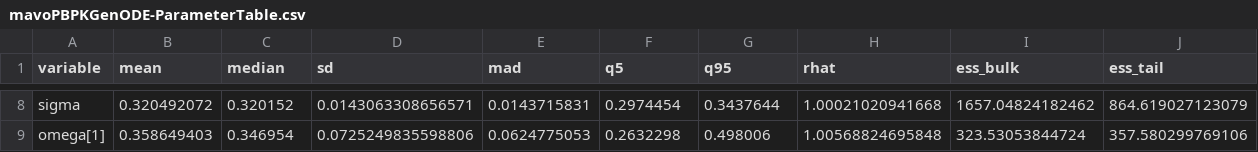
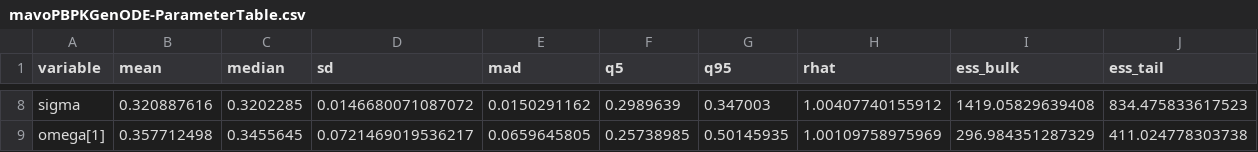
Before and after one commit to metrumresearchgroup/BayesPBPK-tutorial, a CSV file: deliv/table/mavoPBPKGenODE/mavoPBPKGenODE-ParameterTable.csv, drawn as a sheet; only a part is shown, gaps mark what is left out; the diff covers the shown part only; the diff names each change by its address in the sheet, - before the commit and + after, or states it on an @@ line.

```diff
--- a/deliv/table/mavoPBPKGenODE/mavoPBPKGenODE-ParameterTable.csv
+++ b/deliv/table/mavoPBPKGenODE/mavoPBPKGenODE-ParameterTable.csv
-B8 (mean): 0.320492072
+B8 (mean): 0.320887616
-C8 (median): 0.320152
+C8 (median): 0.3202285
-D8 (sd): 0.0143063308656571
+D8 (sd): 0.0146680071087072
-E8 (mad): 0.0143715831
+E8 (mad): 0.0150291162
-F8 (q5): 0.2974454
+F8 (q5): 0.2989639
-G8 (q95): 0.3437644
+G8 (q95): 0.347003
-H8 (rhat): 1.00021020941668
+H8 (rhat): 1.00407740155912
-I8 (ess_bulk): 1657.04824182462
+I8 (ess_bulk): 1419.05829639408
-J8 (ess_tail): 864.619027123079
+J8 (ess_tail): 834.475833617523
-B9 (mean): 0.358649403
+B9 (mean): 0.357712498
-C9 (median): 0.346954
+C9 (median): 0.3455645
-D9 (sd): 0.0725249835598806
+D9 (sd): 0.0721469019536217
-E9 (mad): 0.0624775053
+E9 (mad): 0.0659645805
-F9 (q5): 0.2632298
+F9 (q5): 0.25738985
-G9 (q95): 0.498006
+G9 (q95): 0.50145935
-H9 (rhat): 1.00568824695848
+H9 (rhat): 1.00109758975969
-I9 (ess_bulk): 323.53053844724
+I9 (ess_bulk): 296.984351287329
-J9 (ess_tail): 357.580299769106
+J9 (ess_tail): 411.024778303738
```
Also changed, not shown: 54 edited cells elsewhere in this file, 4 other files.
